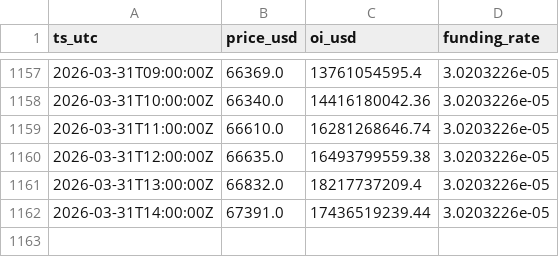
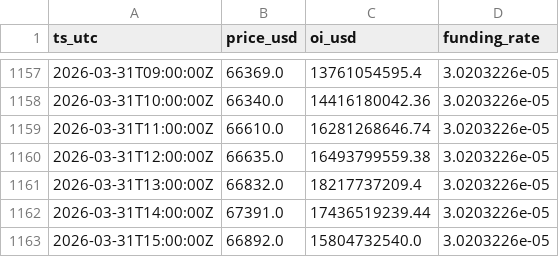
Before and after one commit to seasu/michael-burry-btc-death-piral-watch, a CSV file: docs/data/history.csv, drawn as a sheet; only a part is shown, gaps mark what is left out.

```diff
--- a/docs/data/history.csv
+++ b/docs/data/history.csv
@@ -1162 +1162,2 @@ ts_utc,price_usd,oi_usd,funding_rate
 2026-03-31T14:00:00Z,67391.0,17436519239.44,3.0203226e-05
+2026-03-31T15:00:00Z,66892.0,15804732540.0,3.0203226e-05
```
Also changed, not shown: data/history.csv, 2 other files.
